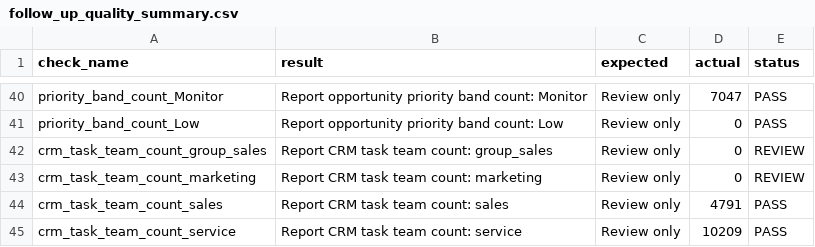
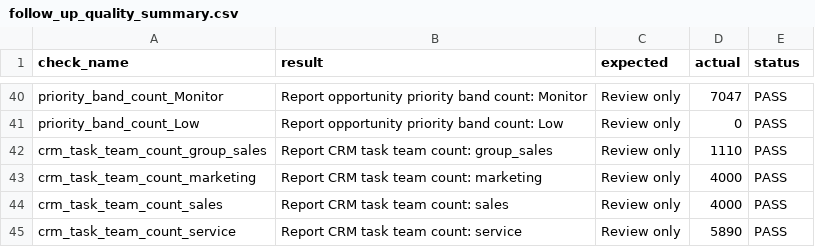
Before and after one commit to tip1220/trash-pandas-crm-analytics-pilot, a CSV file: data/synthetic/follow_up_quality_summary.csv, drawn as a sheet; only a part is shown, gaps mark what is left out.

```diff
--- a/data/synthetic/follow_up_quality_summary.csv
+++ b/data/synthetic/follow_up_quality_summary.csv
@@ -41,5 +41,5 @@ priority_band_count_Monitor,Report opportunity priority band count: Monitor,Revi
 priority_band_count_Low,Report opportunity priority band count: Low,Review only,0,PASS
-crm_task_team_count_group_sales,Report CRM task team count: group_sales,Review only,0,REVIEW
-crm_task_team_count_marketing,Report CRM task team count: marketing,Review only,0,REVIEW
-crm_task_team_count_sales,Report CRM task team count: sales,Review only,4791,PASS
-crm_task_team_count_service,Report CRM task team count: service,Review only,10209,PASS
+crm_task_team_count_group_sales,Report CRM task team count: group_sales,Review only,1110,PASS
+crm_task_team_count_marketing,Report CRM task team count: marketing,Review only,4000,PASS
+crm_task_team_count_sales,Report CRM task team count: sales,Review only,4000,PASS
+crm_task_team_count_service,Report CRM task team count: service,Review only,5890,PASS
```
Also changed, not shown: data/synthetic/follow_up_generation_summary.csv, 2 other files.
